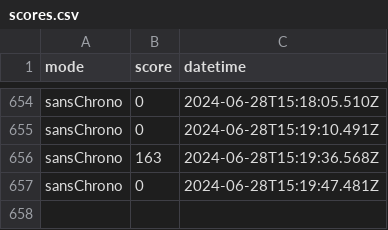
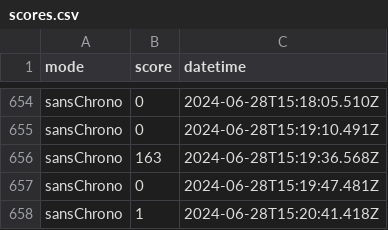
Before and after one commit to amcaw/svelte-geogame, a CSV file: scores.csv, drawn as a sheet; only a part is shown, gaps mark what is left out.

Commit message:
Update scores.csv

```diff
--- a/scores.csv
+++ b/scores.csv
@@ -657 +657,2 @@ sansChrono,163,2024-06-28T15:19:36.568Z
 sansChrono,0,2024-06-28T15:19:47.481Z
+sansChrono,1,2024-06-28T15:20:41.418Z
```
